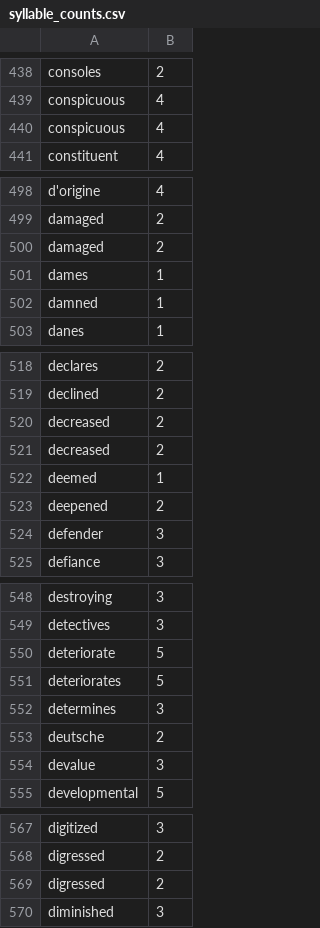
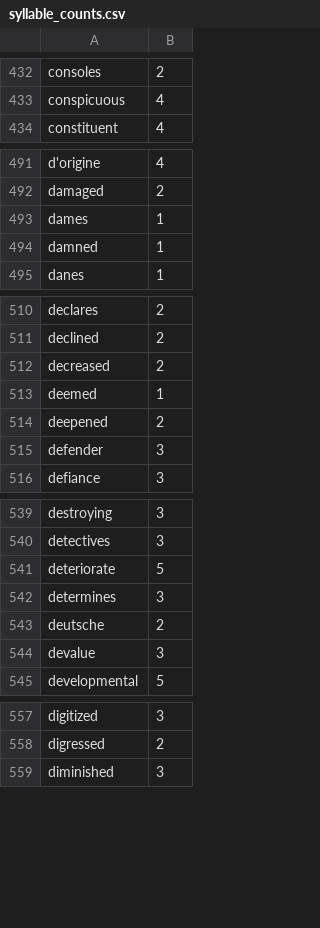
Before and after one commit to harrisj/nyt-haiku-python, a CSV file: nyt_haiku/data/syllable_counts.csv, drawn as a sheet; only a part is shown, gaps mark what is left out; the diff covers the shown part only; the diff names each change by its address in the sheet, - before the commit and + after, or states it on an @@ line.

```diff
--- a/nyt_haiku/data/syllable_counts.csv
+++ b/nyt_haiku/data/syllable_counts.csv
-row 440: conspicuous | 4
-row 500: damaged | 2
-row 521: decreased | 2
-row 551: deteriorates | 5
-row 569: digressed | 2
```
Also changed, not shown: 38 removed rows elsewhere in this file.
